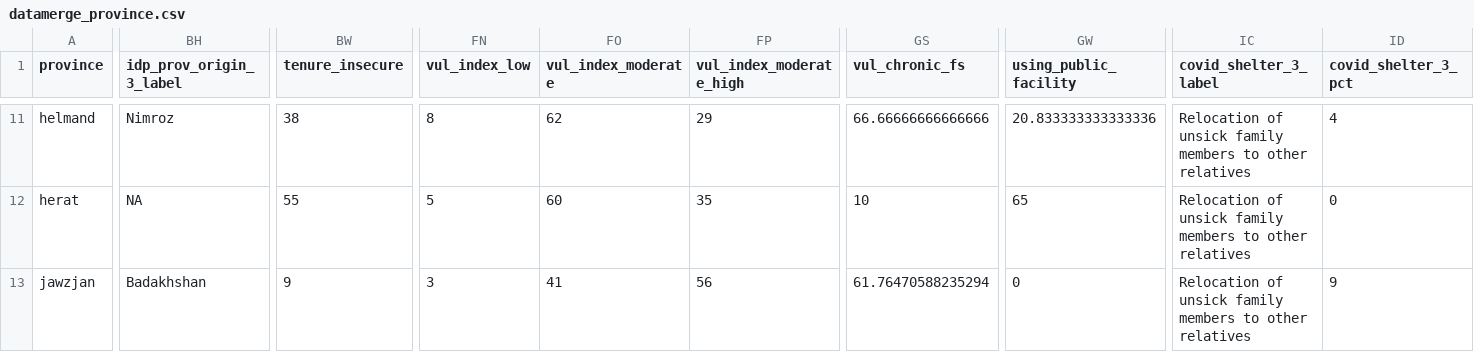
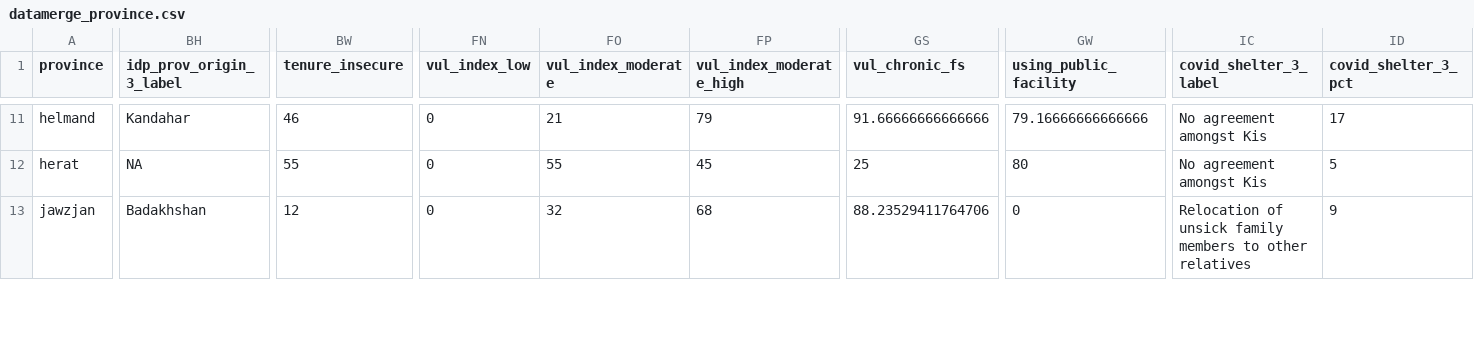
Before and after one commit to hedibmustapha/AFG_support, a CSV file: output/datamerge_province.csv, drawn as a sheet; only a part is shown, gaps mark what is left out; the diff covers the shown part only; the diff names each change by its address in the sheet, - before the commit and + after, or states it on an @@ line.

```diff
--- a/output/datamerge_province.csv
+++ b/output/datamerge_province.csv
-BH11 (idp_prov_origin_3_label): Nimroz
+BH11 (idp_prov_origin_3_label): Kandahar
-BW11 (tenure_insecure): 38
+BW11 (tenure_insecure): 46
-FN11 (vul_index_low): 8
+FN11 (vul_index_low): 0
-FO11 (vul_index_moderate): 62
+FO11 (vul_index_moderate): 21
-FP11 (vul_index_moderate_high): 29
+FP11 (vul_index_moderate_high): 79
-GS11 (vul_chronic_fs): 66.66666666666666
+GS11 (vul_chronic_fs): 91.66666666666666
-GW11 (using_public_facility): 20.833333333333336
+GW11 (using_public_facility): 79.16666666666666
-IC11:IC12 (covid_shelter_3_label): Relocation of unsick family members to other relatives
+IC11:IC12 (covid_shelter_3_label): No agreement amongst Kis
-ID11 (covid_shelter_3_pct): 4
+ID11 (covid_shelter_3_pct): 17
-FN12 (vul_index_low): 5
+FN12 (vul_index_low): 0
-FO12 (vul_index_moderate): 60
+FO12 (vul_index_moderate): 55
-FP12 (vul_index_moderate_high): 35
+FP12 (vul_index_moderate_high): 45
-GS12 (vul_chronic_fs): 10
+GS12 (vul_chronic_fs): 25
-GW12 (using_public_facility): 65
+GW12 (using_public_facility): 80
-ID12 (covid_shelter_3_pct): 0
+ID12 (covid_shelter_3_pct): 5
-BW13 (tenure_insecure): 9
+BW13 (tenure_insecure): 12
-FN13 (vul_index_low): 3
+FN13 (vul_index_low): 0
-FO13 (vul_index_moderate): 41
+FO13 (vul_index_moderate): 32
-FP13 (vul_index_moderate_high): 56
+FP13 (vul_index_moderate_high): 68
-GS13 (vul_chronic_fs): 61.76470588235294
+GS13 (vul_chronic_fs): 88.23529411764706
```
Also changed, not shown: 117 edited cells elsewhere in this file, output/KI_nonaggregated_data_analysis.csv, output/datamerge_district.csv, 41 other files.
